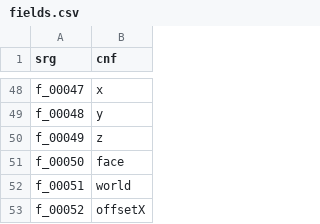
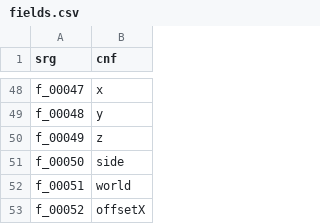
Before and after one commit to ancientmc/AcpConfig, a CSV file: data/versions/classic/c0.0.13a_03/mappings/csv/fields.csv, drawn as a sheet; only a part is shown, gaps mark what is left out.

Commit message:
- Fix name issue I was having. The easiest fix is remove version numbers being part of the file names. I liked that though so :( - Custom download task, seems to have less IO errors but still some. Gradle... - mapping update

```diff
--- a/data/versions/classic/c0.0.13a_03/mappings/csv/fields.csv
+++ b/data/versions/classic/c0.0.13a_03/mappings/csv/fields.csv
@@ -50,3 +50,3 @@ f_00048,y
 f_00049,z
-f_00050,face
+f_00050,side
 f_00051,world
```
Also changed, not shown: data/versions/classic/c0.0.13a_03/mappings/csv/params.csv, 5 other files.
